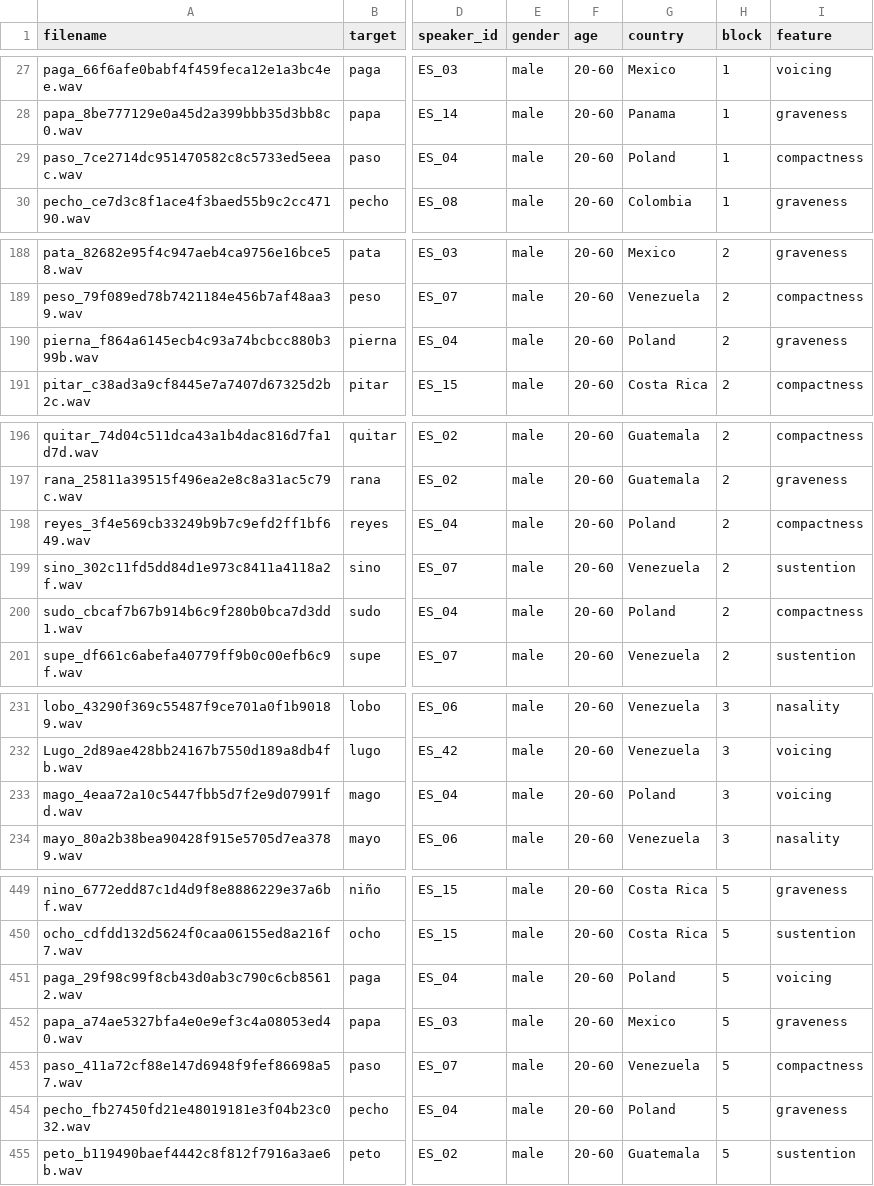
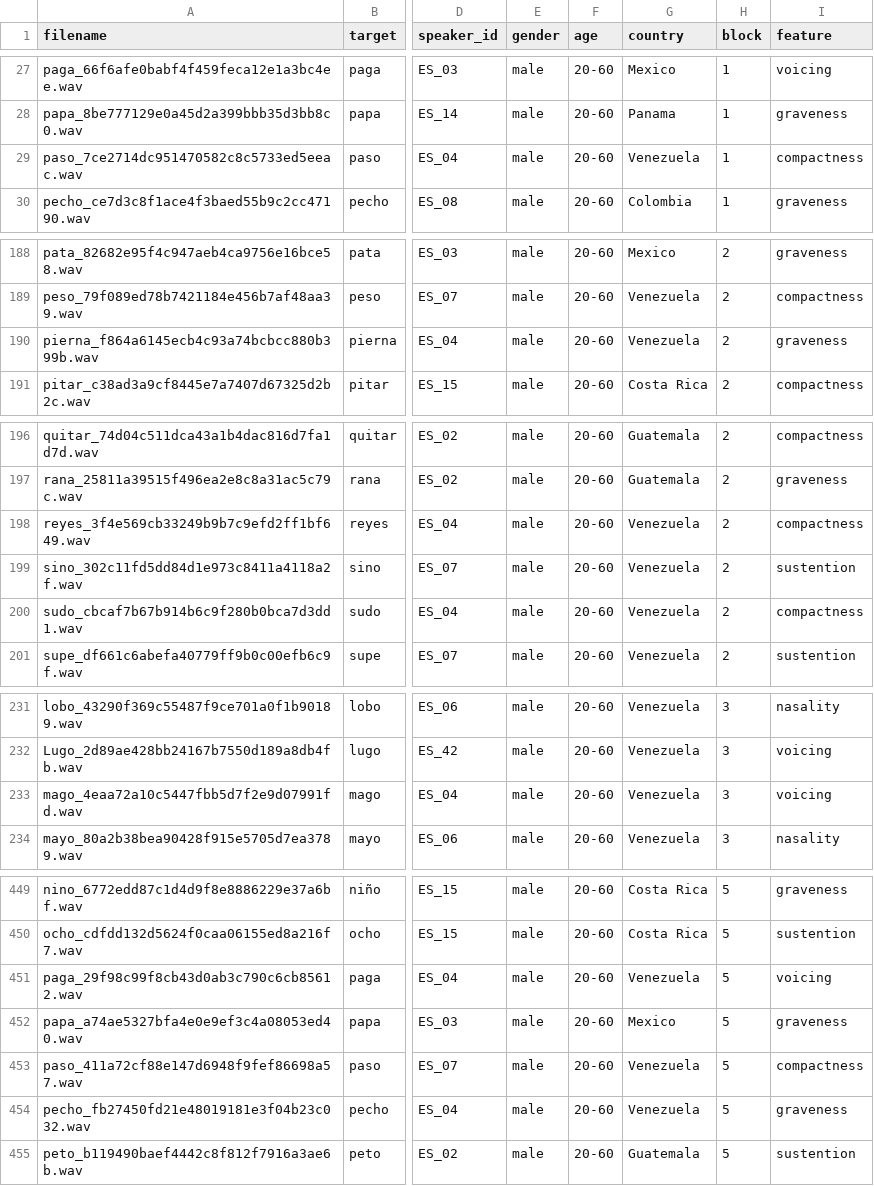
Before and after one commit to cisco/multilingual-speech-testing, a CSV file: speech-intelligibility-assessment/DRT-16kHz/Spanish/test_design.csv, drawn as a sheet; only a part is shown, gaps mark what is left out; the diff covers the shown part only; the diff names each change by its address in the sheet, - before the commit and + after, or states it on an @@ line.

```diff
--- a/speech-intelligibility-assessment/DRT-16kHz/Spanish/test_design.csv
+++ b/speech-intelligibility-assessment/DRT-16kHz/Spanish/test_design.csv
-G29 (country): Poland
+G29 (country): Venezuela
-G190 (country): Poland
+G190 (country): Venezuela
-G198 (country): Poland
+G198 (country): Venezuela
-G200 (country): Poland
+G200 (country): Venezuela
-G233 (country): Poland
+G233 (country): Venezuela
-G451 (country): Poland
+G451 (country): Venezuela
-G454 (country): Poland
+G454 (country): Venezuela
```
Also changed, not shown: 34 edited cells elsewhere in this file, speech-intelligibility-assessment/DRT-16kHz/Spanish/meta_testfiles.csv.
